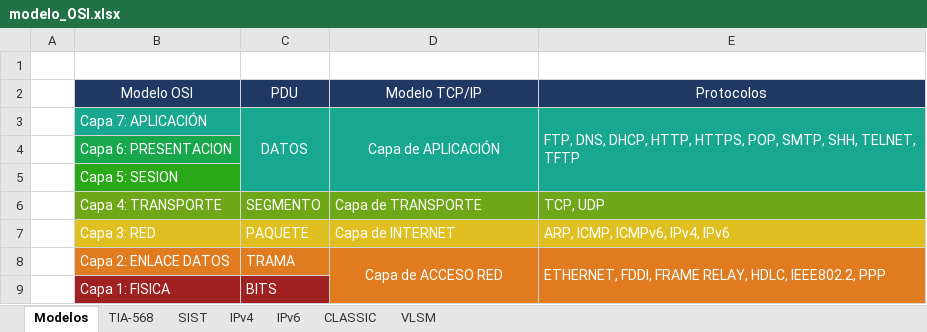
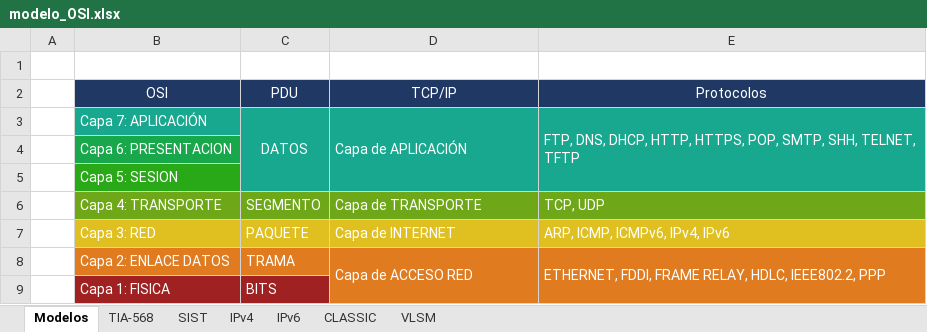
Before and after one commit to C215714N/EducacionIT, an Excel workbook: docs/modelo_OSI.xlsx, sheet Modelos, drawn as a sheet; values as stored, in another font and other column widths than the file's, no borders; the diff names each change by its address in the sheet, - before the commit and + after, or states it on an @@ line.

```diff
--- a/docs/modelo_OSI.xlsx (sheet Modelos)
+++ b/docs/modelo_OSI.xlsx (sheet Modelos)
-B2: Modelo OSI
+B2: OSI
-D2: Modelo TCP/IP
+D2: TCP/IP
-D3 alignment: center
+D3 alignment: left
-D8 alignment: center
+D8 alignment: left
```
Also changed, not shown: sheet VLSM, 3 other files.
